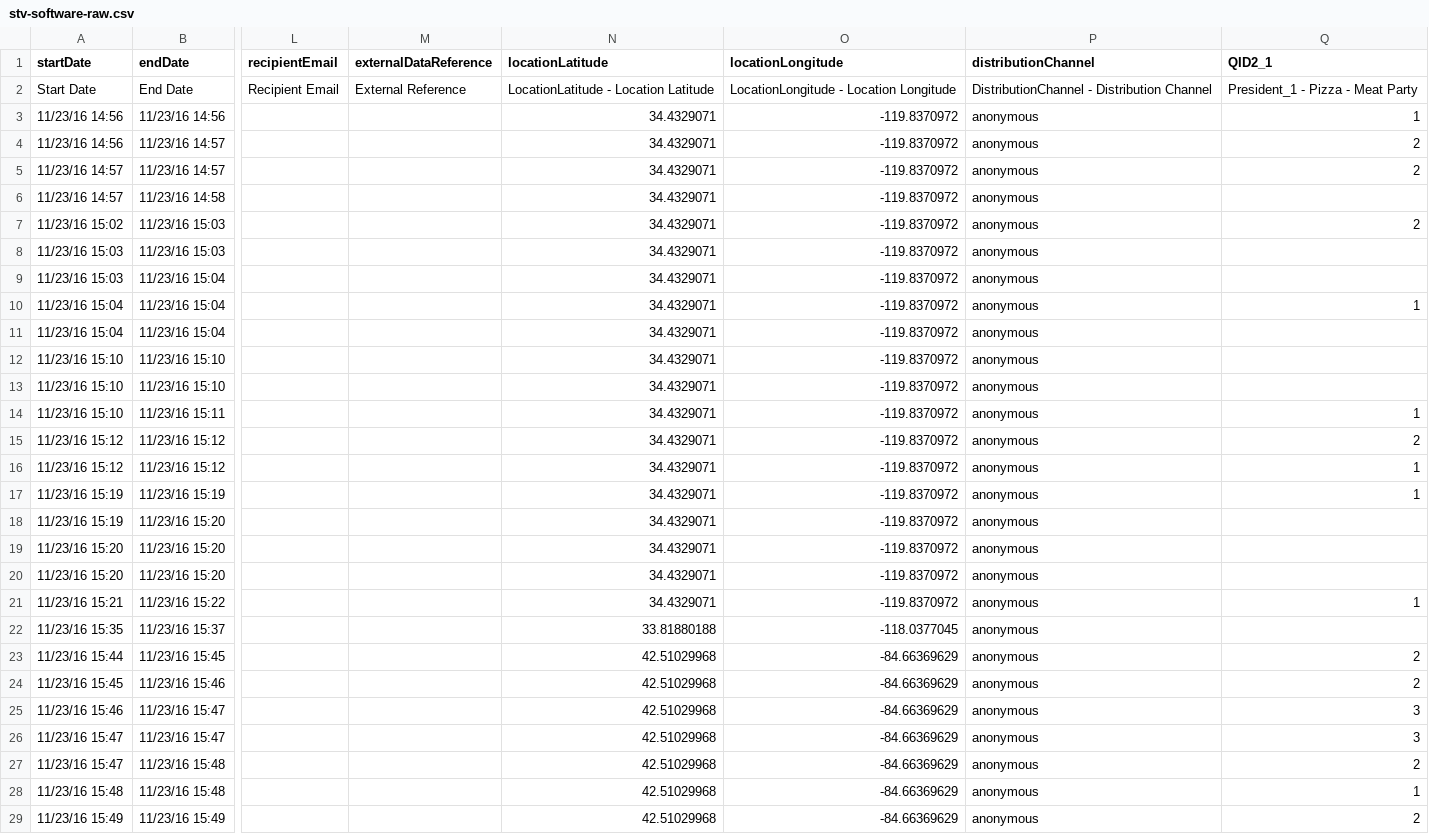
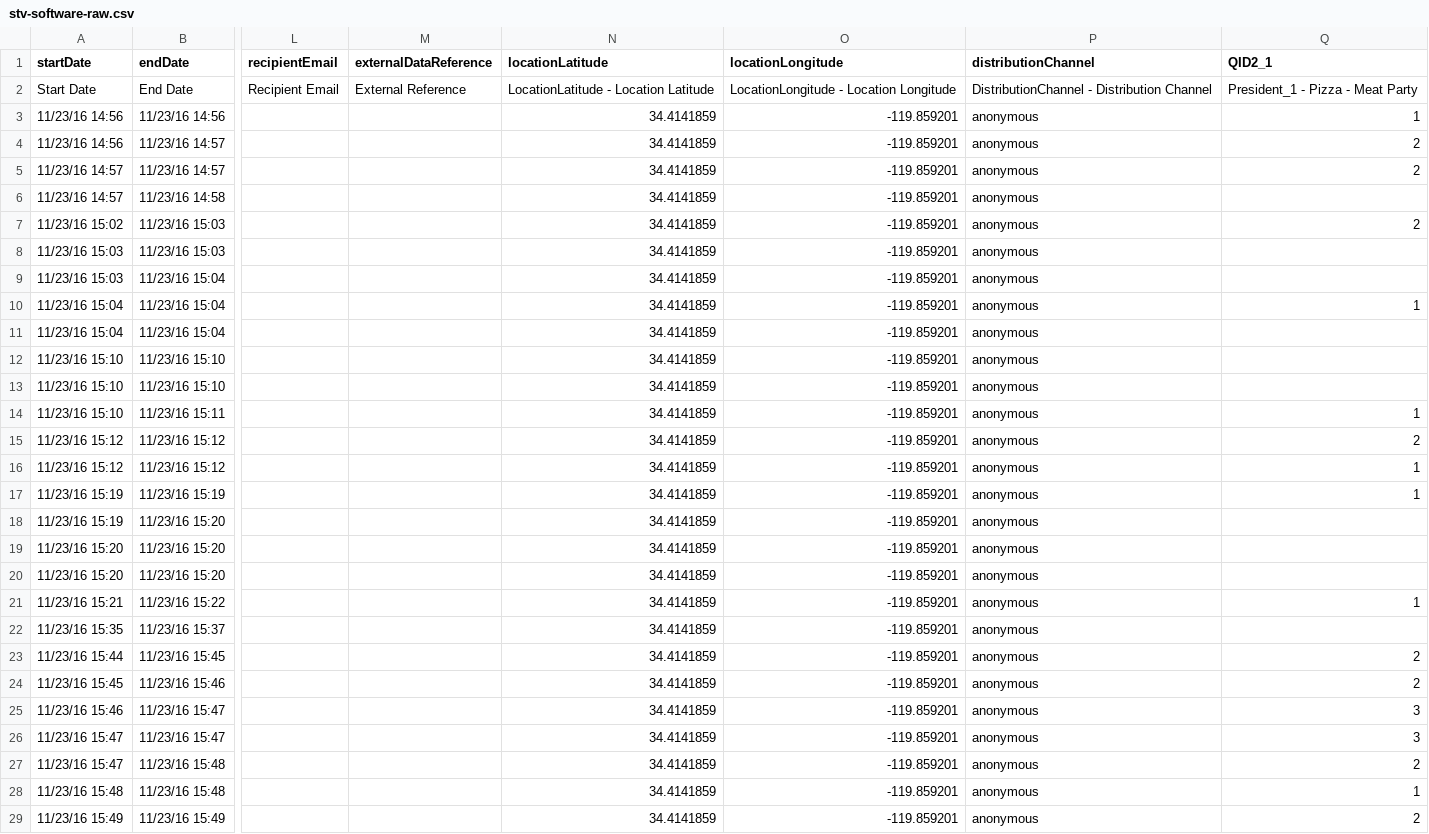
Before and after one commit to ASUCSBTech/UC_STV, a CSV file: qualtrics/results/stv-software-raw.csv, drawn as a sheet; only a part is shown, gaps mark what is left out; the diff covers the shown part only; the diff names each change by its address in the sheet, - before the commit and + after, or states it on an @@ line.

Commit message:
Qualtrics Tutorial 1.0

```diff
--- a/qualtrics/results/stv-software-raw.csv
+++ b/qualtrics/results/stv-software-raw.csv
-N3:N21 (locationLatitude): 34.4329071
+N3:N21 (locationLatitude): 34.4141859
-O3:O21 (locationLongitude): -119.8370972
+O3:O21 (locationLongitude): -119.859201
-N22 (locationLatitude): 33.81880188
+N22 (locationLatitude): 34.4141859
-O22 (locationLongitude): -118.0377045
+O22 (locationLongitude): -119.859201
-N23:N29 (locationLatitude): 42.51029968
+N23:N29 (locationLatitude): 34.4141859
-O23:O29 (locationLongitude): -84.66369629
+O23:O29 (locationLongitude): -119.859201
```
Also changed, not shown: 38 edited cells elsewhere in this file, 11 other files.
